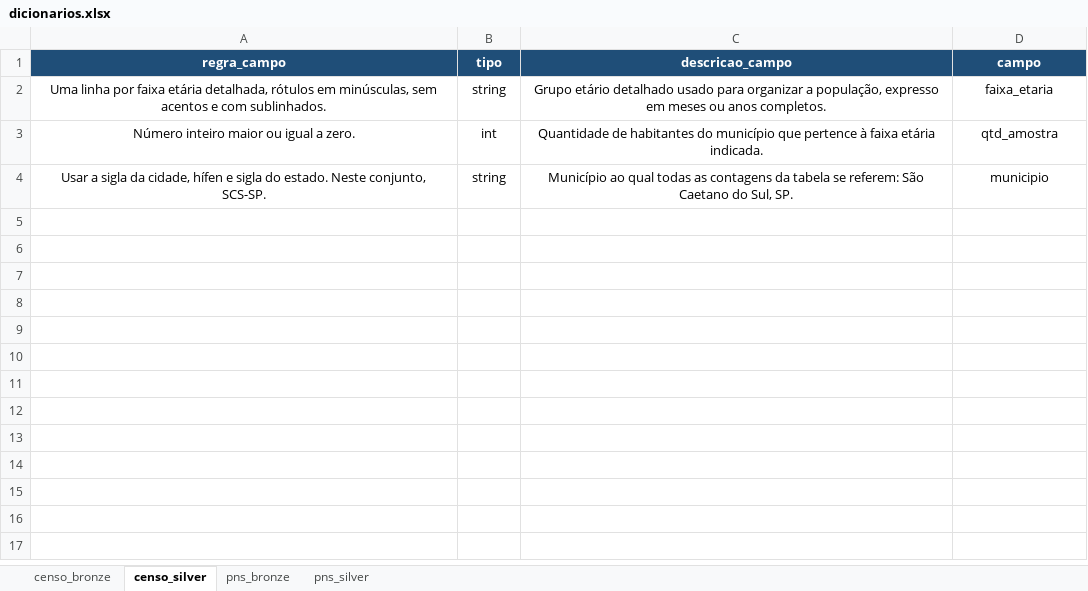
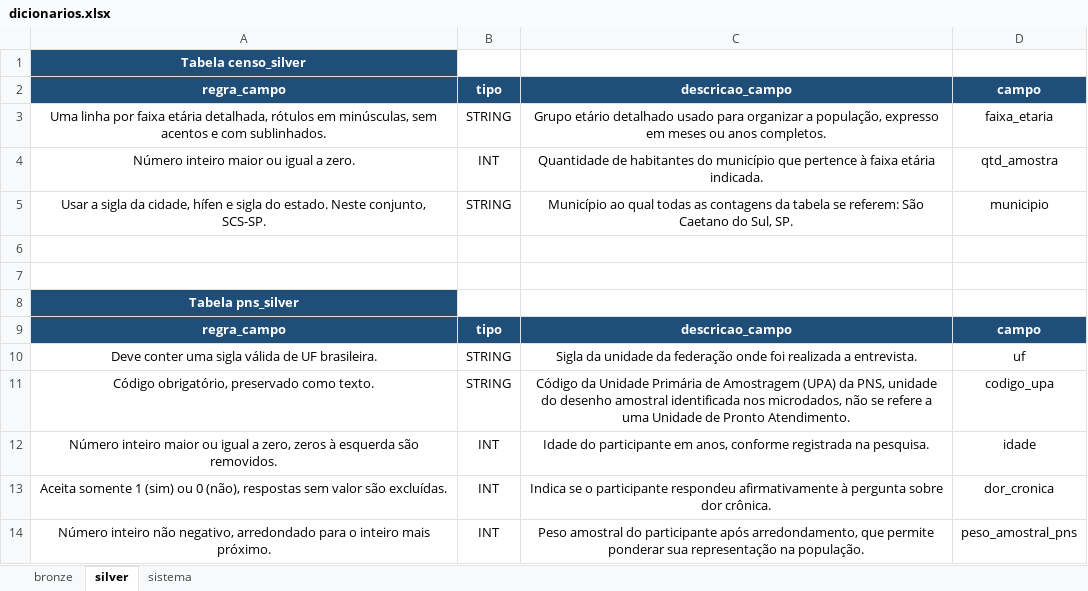
Before and after one commit to Grupo-1PI/Analise-de-dados, an Excel workbook: dados/dicionarios/dicionarios.xlsx, sheet silver, drawn as a sheet; values as stored, in another font and other column widths than the file's, no borders; addresses are those after the commit; the diff names each change by its address in the sheet, - before the commit and + after, or states it on an @@ line.

```diff
--- a/dados/dicionarios/dicionarios.xlsx (sheet silver)
+++ b/dados/dicionarios/dicionarios.xlsx (sheet silver)
-sheet tab: censo_bronze
+sheet tab: bronze
-sheet tab: censo_silver
+sheet tab: silver
-sheet tab: pns_bronze
-sheet tab: pns_silver
+sheet tab: sistema
+row 1: Tabela censo_silver
-B3: string
+B3: STRING
-B4: int
+B4: INT
-B5: string
+B5: STRING
+row 6: (empty)
+row 7: (empty)
+row 8: Tabela pns_silver
+row 9: regra_campo | tipo | descricao_campo | campo
+row 10: Deve conter uma sigla válida de UF brasileira. | STRING | Sigla da unidade da federação onde foi realizada a entrevista. | uf
+row 11: Código obrigatório, preservado como texto. | STRING | Código da Unidade Primária de Amostragem (UPA) da PNS, unidade do desenho amostral identificada nos microdados, não se refere a uma Unidade de Pronto Atendimento. | codigo_upa
+row 12: Número inteiro maior ou igual a zero, zeros à esquerda são removidos. | INT | Idade do participante em anos, conforme registrada na pesquisa. | idade
+row 13: Aceita somente 1 (sim) ou 0 (não), respostas sem valor são excluídas. | INT | Indica se o participante respondeu afirmativamente à pergunta sobre dor crônica. | dor_cronica
+row 14: Número inteiro não negativo, arredondado para o inteiro mais próximo. | INT | Peso amostral do participante após arredondamento, que permite ponderar sua representação na população. | peso_amostral_pns
```
Also changed, not shown: sheet bronze, 4 other files.
